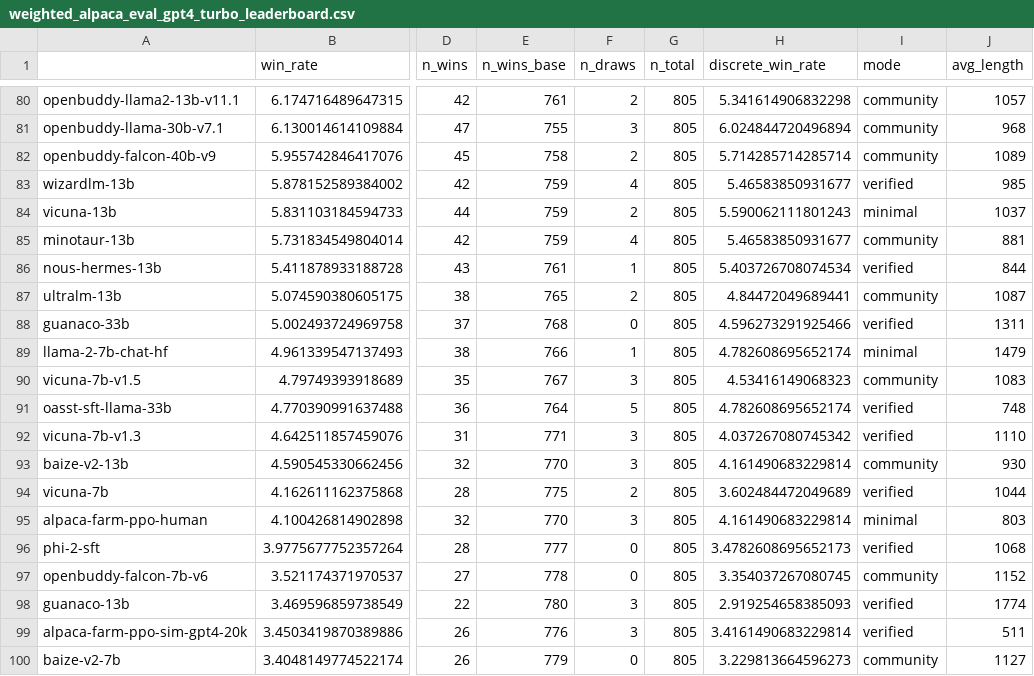
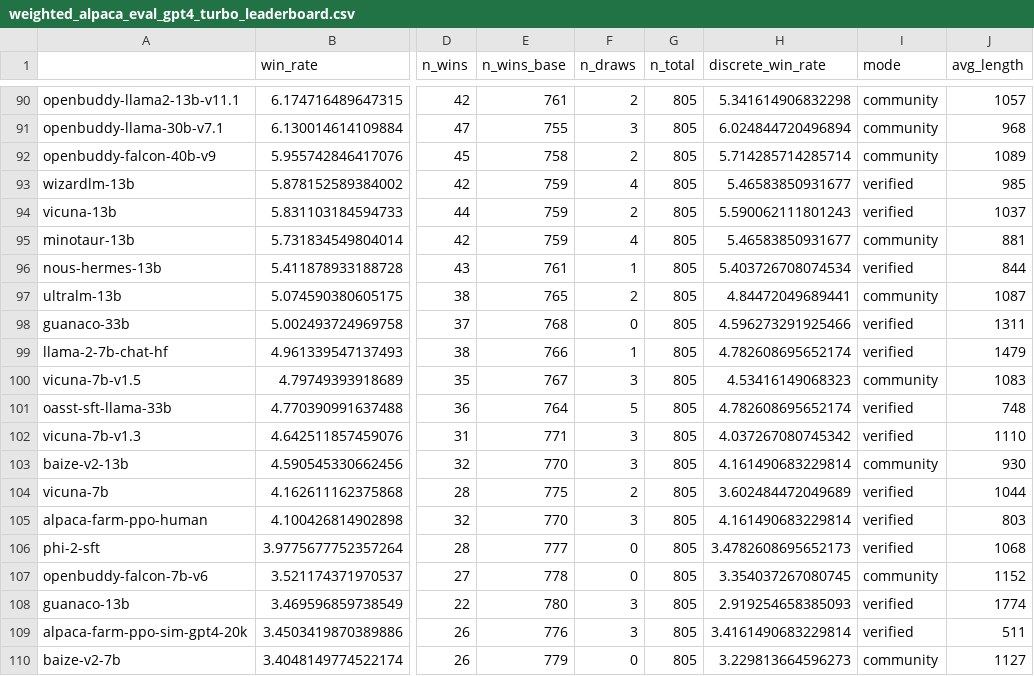
Before and after one commit to tatsu-lab/alpaca_eval, a CSV file: src/alpaca_eval/leaderboards/data_AlpacaEval_2/weighted_alpaca_eval_gpt4_turbo_leaderboard.csv, drawn as a sheet; only a part is shown, gaps mark what is left out; addresses are those after the commit; the diff covers the shown part only; the diff names each change by its address in the sheet, - before the commit and + after, or states it on an @@ line.

```diff
--- a/src/alpaca_eval/leaderboards/data_AlpacaEval_2/weighted_alpaca_eval_gpt4_turbo_leaderboard.csv
+++ b/src/alpaca_eval/leaderboards/data_AlpacaEval_2/weighted_alpaca_eval_gpt4_turbo_leaderboard.csv
-I94 (mode): minimal
+I94 (mode): verified
-I99 (mode): minimal
+I99 (mode): verified
-I105 (mode): minimal
+I105 (mode): verified
```
Also changed, not shown: 12 added rows and 8 edited cells elsewhere in this file, 26 other files.
